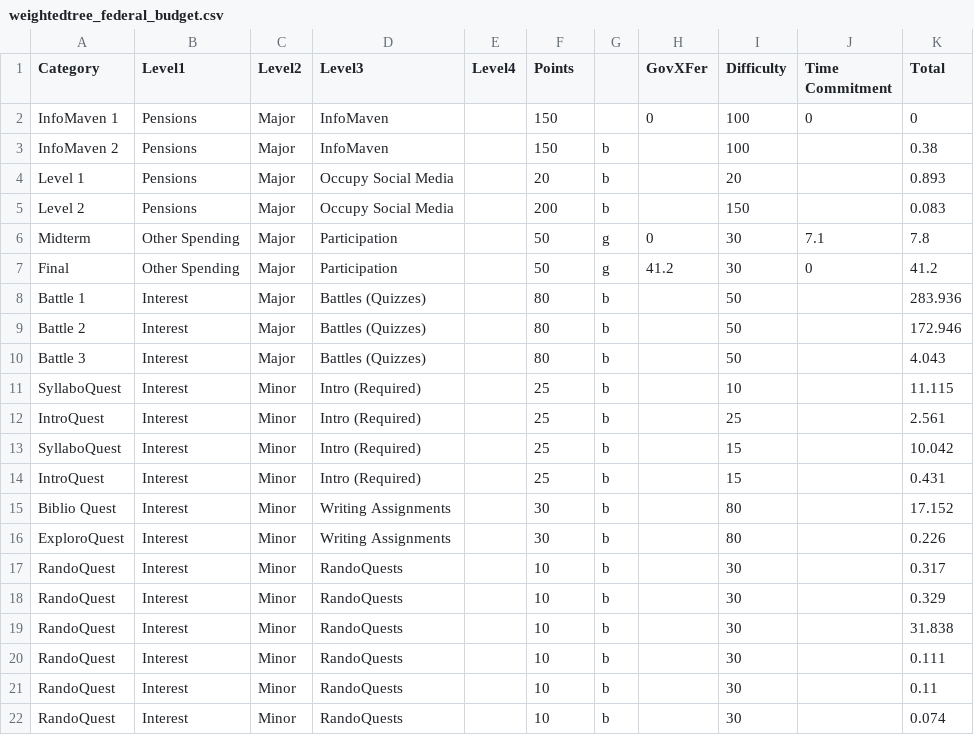
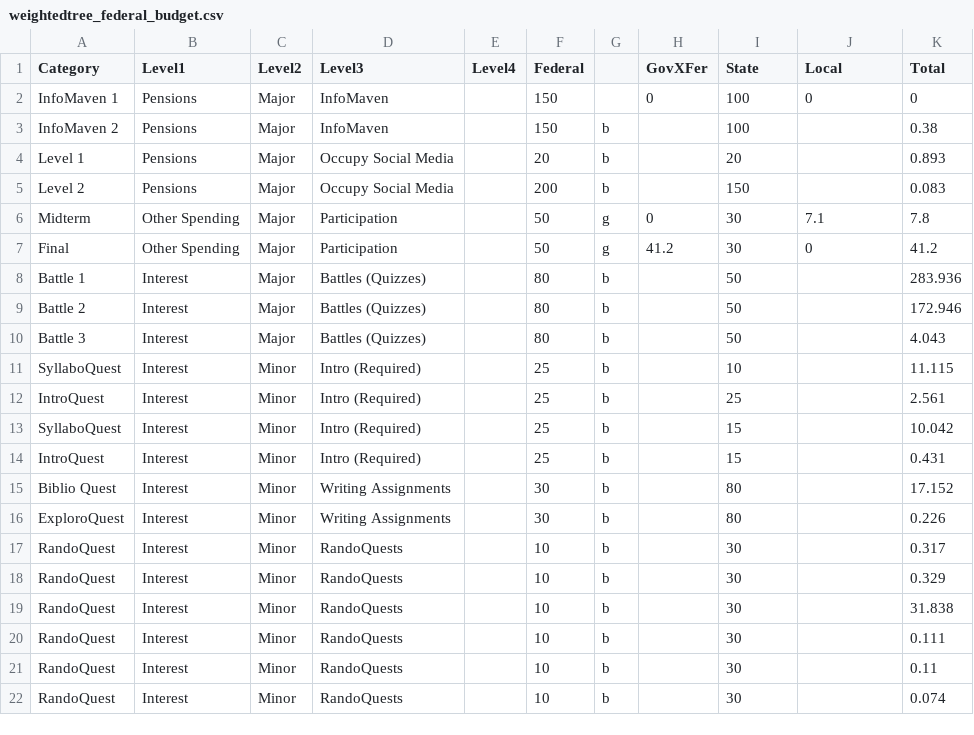
Before and after one commit to supervanya/supervanya.github.io, a CSV file: weightedtree/weightedtree/data/weightedtree_federal_budget.csv, drawn as a sheet.

Commit message:
Changed headers, not working

```diff
--- a/weightedtree/weightedtree/data/weightedtree_federal_budget.csv
+++ b/weightedtree/weightedtree/data/weightedtree_federal_budget.csv
@@ -1,2 +1,2 @@
-Category,Level1,Level2,Level3,Level4,Points,,GovXFer,Difficulty,Time Commitment,Total
+Category,Level1,Level2,Level3,Level4,Federal,,GovXFer,State,Local,Total
 InfoMaven 1,Pensions,Major,InfoMaven,,150,,0,100,0,0
```
